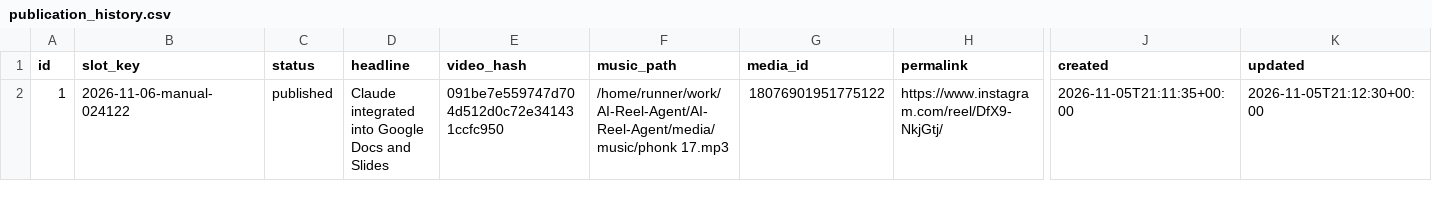
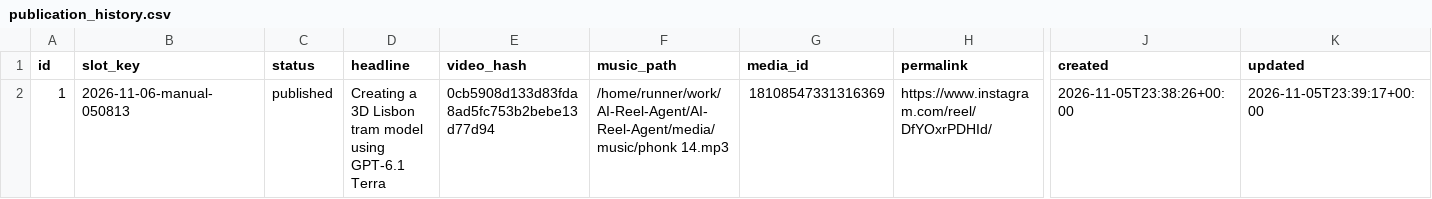
Before and after one commit to harshwardhansharma7005-crypto/AI-Reel-Agent, a CSV file: history/publication_history.csv, drawn as a sheet; only a part is shown, gaps mark what is left out; the diff names each change by its address in the sheet, - before the commit and + after, or states it on an @@ line.

Commit message:
Update publication history [skip ci]

```diff
--- a/history/publication_history.csv
+++ b/history/publication_history.csv
-B2 (slot_key): 2026-11-06-manual-024122
+B2 (slot_key): 2026-11-06-manual-050813
-D2 (headline): Claude integrated into Google Docs and Slides
+D2 (headline): Creating a 3D Lisbon tram model using GPT-6.1 Terra
-E2 (video_hash): 091be7e559747d704d512d0c72e341431ccfc950
+E2 (video_hash): 0cb5908d133d83fda8ad5fc753b2bebe13d77d94
-F2 (music_path): /home/runner/work/AI-Reel-Agent/AI-Reel-Agent/media/music/phonk 17.mp3
+F2 (music_path): /home/runner/work/AI-Reel-Agent/AI-Reel-Agent/media/music/phonk 14.mp3
-G2 (media_id): 18076901951775122
+G2 (media_id): 18108547331316369
-H2 (permalink): https://www.instagram.com/reel/DfX9-NkjGtj/
+H2 (permalink): https://www.instagram.com/reel/DfYOxrPDHId/
-J2 (created): 2026-11-05T21:11:35+00:00
+J2 (created): 2026-11-05T23:38:26+00:00
-K2 (updated): 2026-11-05T21:12:30+00:00
+K2 (updated): 2026-11-05T23:39:17+00:00
```
